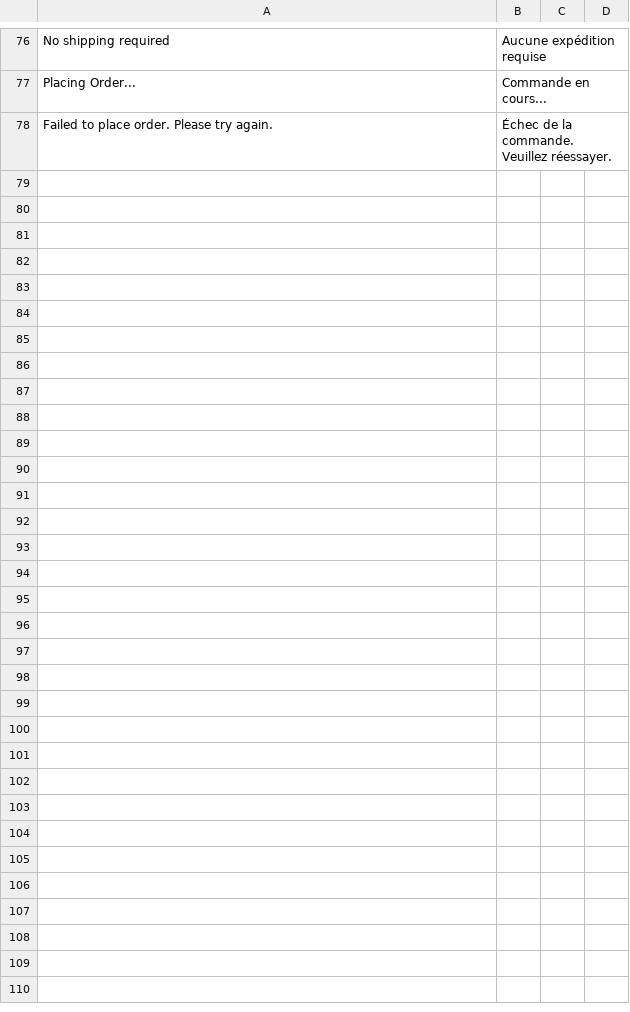
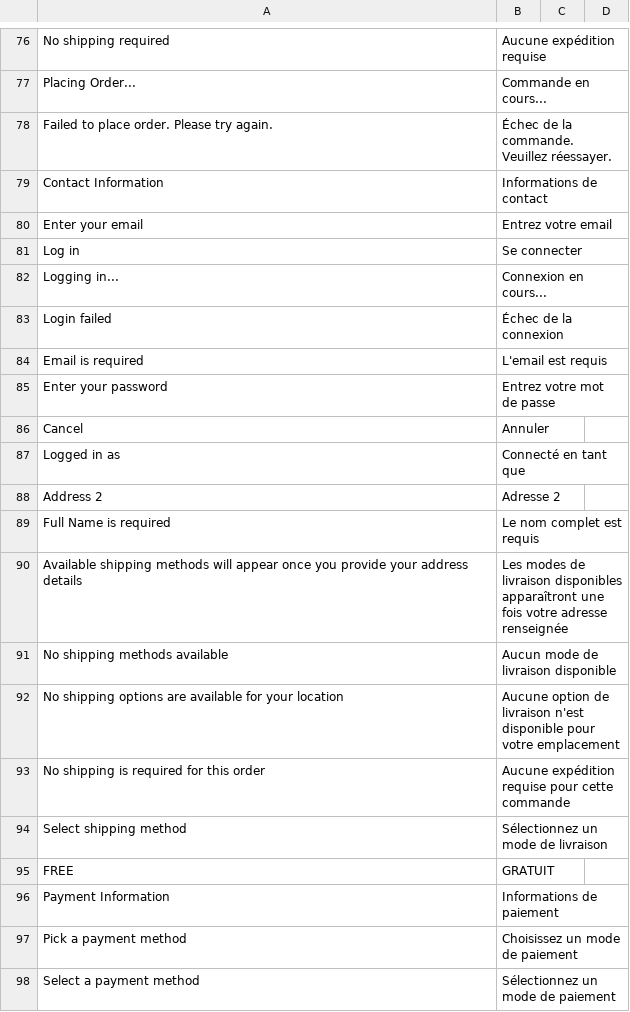
Before and after one commit to ghorbelilyes/full-house, a CSV file: translations/fr/checkout.csv, drawn as a sheet; only a part is shown, gaps mark what is left out; the diff covers the shown part only.

Commit message:
feat: add 116 missing French translations across all storefront pages
Covers checkout (contact, shipping, payment, errors), cart, catalog
(filters, sort, search), product detail (stock, description, add to cart),
customer account (addresses, login/logout), and coupon messages.

Also fixes case-sensitivity mismatches:
- Contact Information vs Contact information
- Subtotal vs Sub total
- Add to Cart vs ADD TO CART
- View Cart (${totalQty}) vs VIEW CART ($count)
- Your cart is empty vs Your cart is empty!
- Full Name is required vs Full name is required

```diff
--- a/translations/fr/checkout.csv
+++ b/translations/fr/checkout.csv
@@ -78 +78,21 @@ Placing Order..., Commande en cours...
 Failed to place order. Please try again., Échec de la commande. Veuillez réessayer.
+Contact Information, Informations de contact
+Enter your email, Entrez votre email
+Log in, Se connecter
+Logging in..., Connexion en cours...
+Login failed, Échec de la connexion
+Email is required, L'email est requis
+Enter your password, Entrez votre mot de passe
+Cancel, Annuler
+Logged in as, Connecté en tant que
+Address 2, Adresse 2
+Full Name is required, Le nom complet est requis
+Available shipping methods will appear once you provide your address details, Les modes de livraison disponibles apparaîtront une fois votre adresse renseignée
+No shipping methods available, Aucun mode de livraison disponible
+No shipping options are available for your location, Aucune option de livraison n'est disponible pour votre emplacement
+No shipping is required for this order, Aucune expédition requise pour cette commande
+Select shipping method, Sélectionnez un mode de livraison
+FREE, GRATUIT
+Payment Information, Informations de paiement
+Pick a payment method, Choisissez un mode de paiement
+Select a payment method, Sélectionnez un mode de paiement
```
Also changed, not shown: 48 added rows elsewhere in this file, translations/fr/account.csv, translations/fr/catalog.csv, 1 other file.
